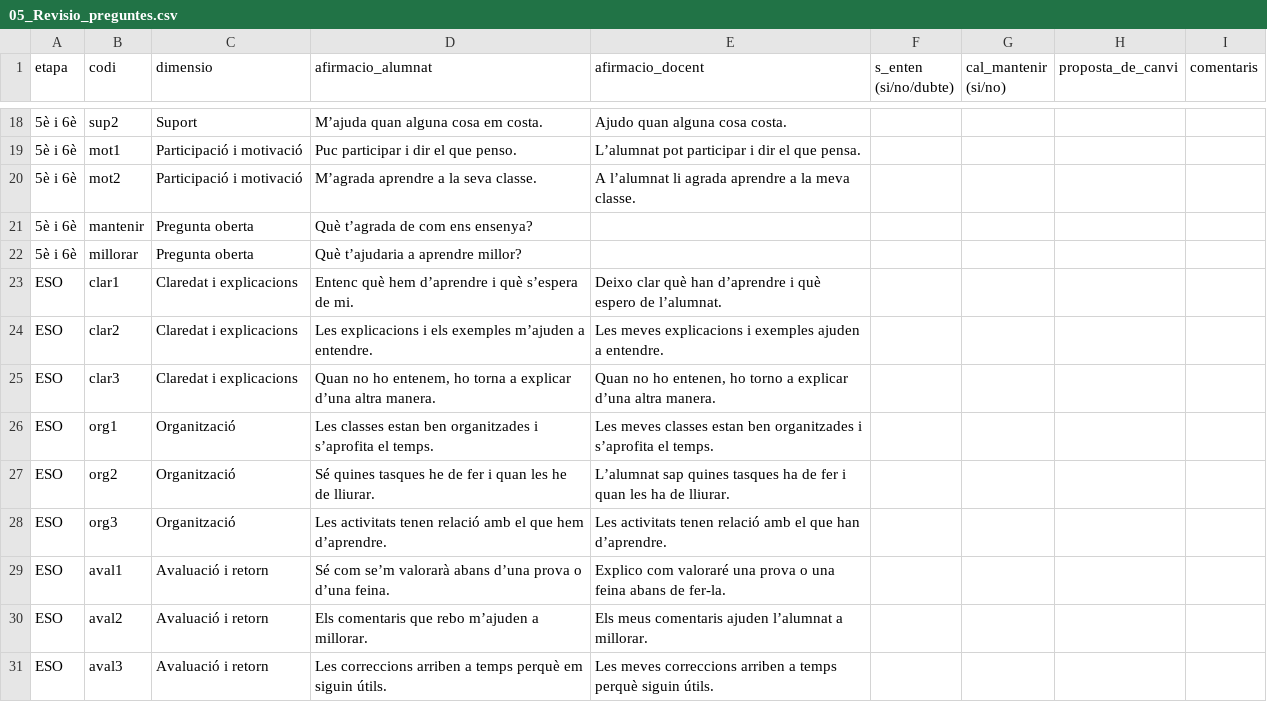
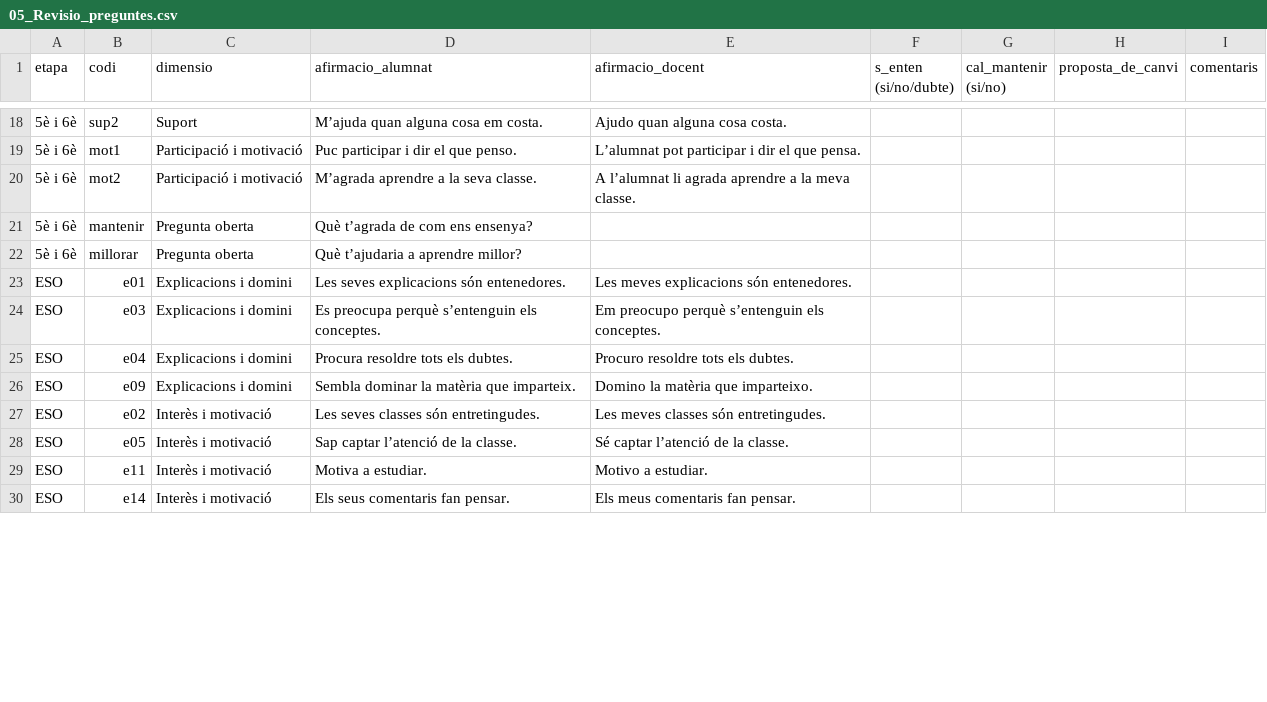
Before and after one commit to felipsarroca/util-apps, a CSV file: LaTevaVeu/docs/05_Revisio_preguntes.csv, drawn as a sheet; only a part is shown, gaps mark what is left out; the diff covers the shown part only.

```diff
--- a/LaTevaVeu/docs/05_Revisio_preguntes.csv
+++ b/LaTevaVeu/docs/05_Revisio_preguntes.csv
@@ -22,10 +22,9 @@
 5è i 6è,millorar,Pregunta oberta,Què t’ajudaria a aprendre millor?,,,,,
-ESO,clar1,Claredat i explicacions,Entenc què hem d’aprendre i què s’espera de mi.,Deixo clar què han d’aprendre i què espero de l’alumnat.,,,,
-ESO,clar2,Claredat i explicacions,Les explicacions i els exemples m’ajuden a entendre.,Les meves explicacions i exemples ajuden a entendre.,,,,
-ESO,clar3,Claredat i explicacions,"Quan no ho entenem, ho torna a explicar d’una altra manera.","Quan no ho entenen, ho torno a explicar d’una altra manera.",,,,
-ESO,org1,Organització,Les classes estan ben organitzades i s’aprofita el temps.,Les meves classes estan ben organitzades i s’aprofita el temps.,,,,
-ESO,org2,Organització,Sé quines tasques he de fer i quan les he de lliurar.,L’alumnat sap quines tasques ha de fer i quan les ha de lliurar.,,,,
-ESO,org3,Organització,Les activitats tenen relació amb el que hem d’aprendre.,Les activitats tenen relació amb el que han d’aprendre.,,,,
-ESO,aval1,Avaluació i retorn,Sé com se’m valorarà abans d’una prova o d’una feina.,Explico com valoraré una prova o una feina abans de fer-la.,,,,
-ESO,aval2,Avaluació i retorn,Els comentaris que rebo m’ajuden a millorar.,Els meus comentaris ajuden l’alumnat a millorar.,,,,
-ESO,aval3,Avaluació i retorn,Les correccions arriben a temps perquè em siguin útils.,Les meves correccions arriben a temps perquè siguin útils.,,,,
+ESO,e01,Explicacions i domini,Les seves explicacions són entenedores.,Les meves explicacions són entenedores.,,,,
+ESO,e03,Explicacions i domini,Es preocupa perquè s’entenguin els conceptes.,Em preocupo perquè s’entenguin els conceptes.,,,,
+ESO,e04,Explicacions i domini,Procura resoldre tots els dubtes.,Procuro resoldre tots els dubtes.,,,,
+ESO,e09,Explicacions i domini,Sembla dominar la matèria que imparteix.,Domino la matèria que imparteixo.,,,,
+ESO,e02,Interès i motivació,Les seves classes són entretingudes.,Les meves classes són entretingudes.,,,,
+ESO,e05,Interès i motivació,Sap captar l’atenció de la classe.,Sé captar l’atenció de la classe.,,,,
+ESO,e11,Interès i motivació,Motiva a estudiar.,Motivo a estudiar.,,,,
+ESO,e14,Interès i motivació,Els seus comentaris fan pensar.,Els meus comentaris fan pensar.,,,,
```
Also changed, not shown: 4 added rows, 1 removed row and 32 edited cells elsewhere in this file, 7 other files.
